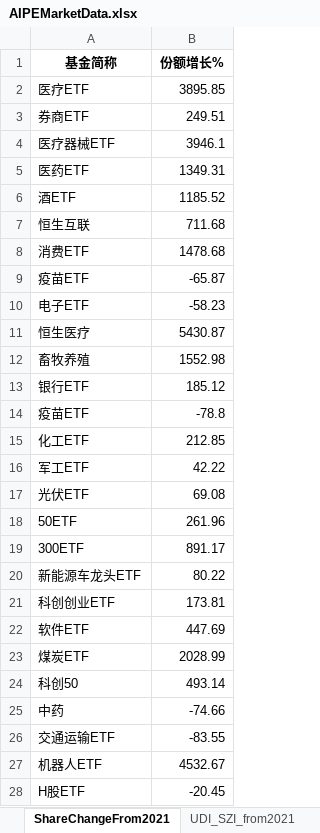
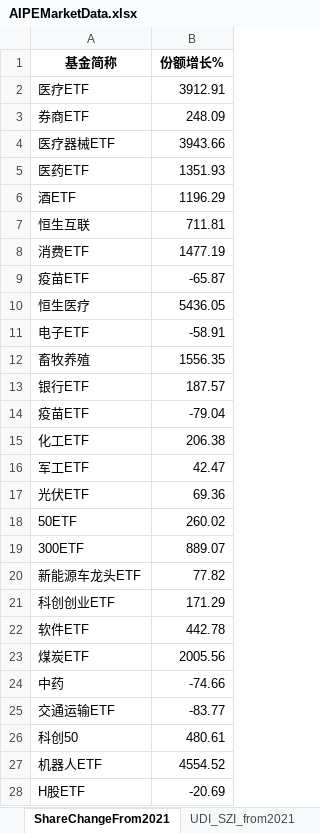
Before and after one commit to digital-era/AIPEMarketDashboard, an Excel workbook: AIPEMarketData.xlsx, sheet ShareChangeFrom2021, drawn as a sheet; only a part is shown; values as stored, in another font and other column widths than the file's, no borders; removed rows and columns are numbered as before the commit, all else as after; the diff covers the shown part only; the diff names each change by its address in the sheet, - before the commit and + after, or states it on an @@ line.

```diff
--- a/AIPEMarketData.xlsx (sheet ShareChangeFrom2021)
+++ b/AIPEMarketData.xlsx (sheet ShareChangeFrom2021)
-B2 (份额增长%): 3895.85
+B2 (份额增长%): 3912.91
-B3 (份额增长%): 249.51
+B3 (份额增长%): 248.09
-B4 (份额增长%): 3946.1
+B4 (份额增长%): 3943.66
-B5 (份额增长%): 1349.31
+B5 (份额增长%): 1351.93
-B6 (份额增长%): 1185.52
+B6 (份额增长%): 1196.29
-B7 (份额增长%): 711.68
+B7 (份额增长%): 711.81
-B8 (份额增长%): 1478.68
+B8 (份额增长%): 1477.19
-row 10: 电子ETF | -58.23
-B10 (份额增长%): 5430.87
+B10 (份额增长%): 5436.05
+row 11: 电子ETF | -58.91
-B12 (份额增长%): 1552.98
+B12 (份额增长%): 1556.35
-B13 (份额增长%): 185.12
+B13 (份额增长%): 187.57
-B14 (份额增长%): -78.8
+B14 (份额增长%): -79.04
-B15 (份额增长%): 212.85
+B15 (份额增长%): 206.38
-B16 (份额增长%): 42.22
+B16 (份额增长%): 42.47
-B17 (份额增长%): 69.08
+B17 (份额增长%): 69.36
-B18 (份额增长%): 261.96
+B18 (份额增长%): 260.02
-B19 (份额增长%): 891.17
+B19 (份额增长%): 889.07
-B20 (份额增长%): 80.22
+B20 (份额增长%): 77.82
-B21 (份额增长%): 173.81
+B21 (份额增长%): 171.29
-B22 (份额增长%): 447.69
+B22 (份额增长%): 442.78
-B23 (份额增长%): 2028.99
+B23 (份额增长%): 2005.56
-row 24: 科创50 | 493.14
-B25 (份额增长%): -83.55
+B25 (份额增长%): -83.77
+row 26: 科创50 | 480.61
-B27 (份额增长%): 4532.67
+B27 (份额增长%): 4554.52
-B28 (份额增长%): -20.45
+B28 (份额增长%): -20.69
```
Also changed, not shown: 6 added rows, 6 removed rows and 26 edited cells elsewhere in this sheet, sheet DistributeHotIndustry, sheet PriceThisYearChange, sheet TopStockIn5DaysMainFund, sheet PriceChangeFrom2021, sheet TopStockInTopPotScore, sheet ShareThisYearChange, 7 more sheets, 1 other file.
